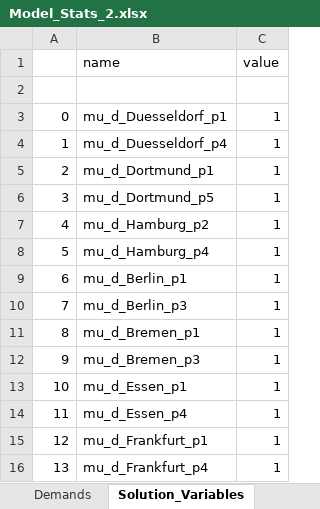
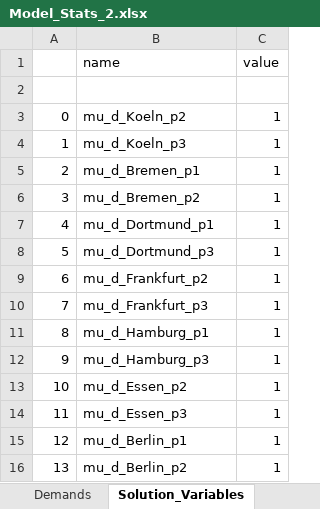
Before and after one commit to shabs2020/ControlPlaneOptimizationCplex, an Excel workbook: Stats/Model_Stats_2.xlsx, sheet Solution_Variables, drawn as a sheet; values as stored, in another font and other column widths than the file's, no borders; the diff names each change by its address in the sheet, - before the commit and + after, or states it on an @@ line.

```diff
--- a/Stats/Model_Stats_2.xlsx (sheet Solution_Variables)
+++ b/Stats/Model_Stats_2.xlsx (sheet Solution_Variables)
-B3 (name): mu_d_Duesseldorf_p1
+B3 (name): mu_d_Koeln_p2
-B4 (name): mu_d_Duesseldorf_p4
+B4 (name): mu_d_Koeln_p3
-B5 (name): mu_d_Dortmund_p1
+B5 (name): mu_d_Bremen_p1
-B6 (name): mu_d_Dortmund_p5
+B6 (name): mu_d_Bremen_p2
-B7 (name): mu_d_Hamburg_p2
+B7 (name): mu_d_Dortmund_p1
-B8 (name): mu_d_Hamburg_p4
+B8 (name): mu_d_Dortmund_p3
-B9 (name): mu_d_Berlin_p1
+B9 (name): mu_d_Frankfurt_p2
-B10 (name): mu_d_Berlin_p3
+B10 (name): mu_d_Frankfurt_p3
-B11 (name): mu_d_Bremen_p1
+B11 (name): mu_d_Hamburg_p1
-B12 (name): mu_d_Bremen_p3
+B12 (name): mu_d_Hamburg_p3
-B13 (name): mu_d_Essen_p1
+B13 (name): mu_d_Essen_p2
-B14 (name): mu_d_Essen_p4
+B14 (name): mu_d_Essen_p3
-B15 (name): mu_d_Frankfurt_p1
+B15 (name): mu_d_Berlin_p1
-B16 (name): mu_d_Frankfurt_p4
+B16 (name): mu_d_Berlin_p2
```
Also changed, not shown: sheet Demands, Stats/Model_Stats_3.xlsx, Stats/Model_Stats_4.xlsx, 5 other files.
